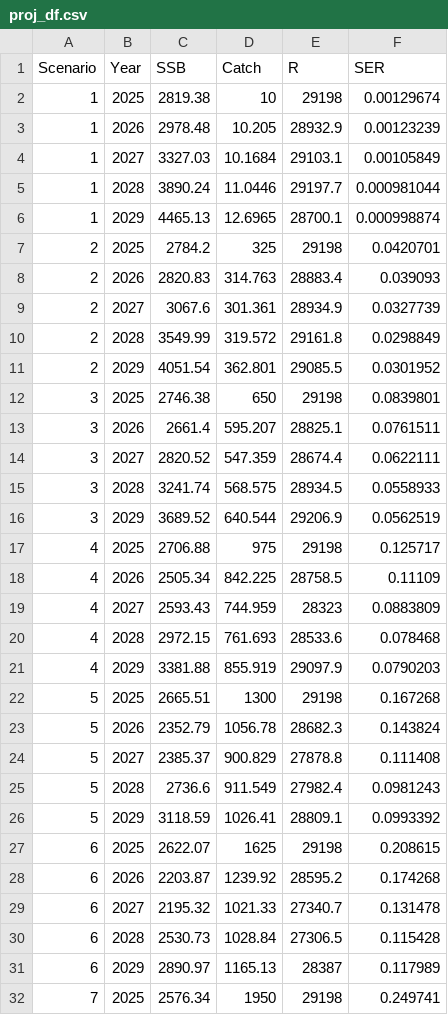
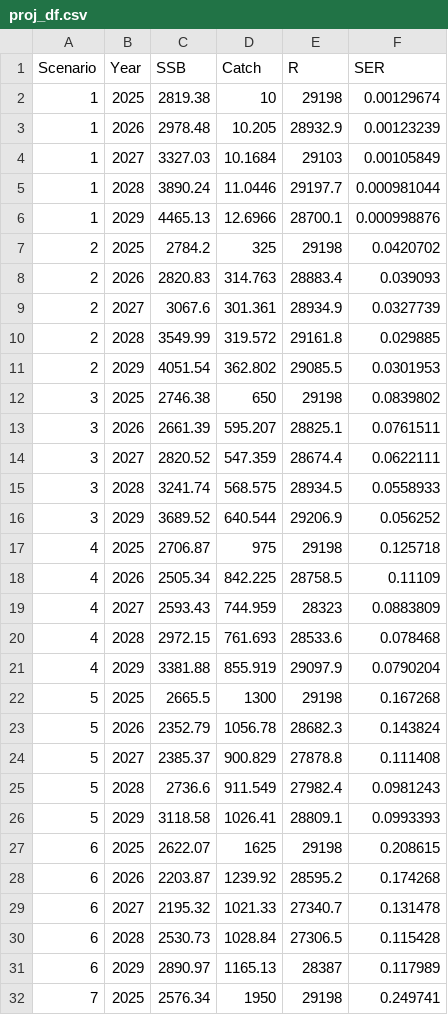
Before and after one commit to noaa-afsc/EBS_pollock, a CSV file: runs/loo_bts_all/proj_df.csv, drawn as a sheet; only a part is shown; the diff covers the shown part only.

```diff
--- a/runs/loo_bts_all/proj_df.csv
+++ b/runs/loo_bts_all/proj_df.csv
@@ -3,16 +3,16 @@ Scenario, Year, SSB, Catch, R, SER
 1,2026,2978.48,10.205,28932.9,0.00123239
-1,2027,3327.03,10.1684,29103.1,0.00105849
+1,2027,3327.03,10.1684,29103,0.00105849
 1,2028,3890.24,11.0446,29197.7,0.000981044
-1,2029,4465.13,12.6965,28700.1,0.000998874
-2,2025,2784.2,325,29198,0.0420701
+1,2029,4465.13,12.6966,28700.1,0.000998876
+2,2025,2784.2,325,29198,0.0420702
 2,2026,2820.83,314.763,28883.4,0.039093
 2,2027,3067.6,301.361,28934.9,0.0327739
-2,2028,3549.99,319.572,29161.8,0.0298849
-2,2029,4051.54,362.801,29085.5,0.0301952
-3,2025,2746.38,650,29198,0.0839801
-3,2026,2661.4,595.207,28825.1,0.0761511
+2,2028,3549.99,319.572,29161.8,0.029885
+2,2029,4051.54,362.802,29085.5,0.0301953
+3,2025,2746.38,650,29198,0.0839802
+3,2026,2661.39,595.207,28825.1,0.0761511
 3,2027,2820.52,547.359,28674.4,0.0622111
 3,2028,3241.74,568.575,28934.5,0.0558933
-3,2029,3689.52,640.544,29206.9,0.0562519
-4,2025,2706.88,975,29198,0.125717
+3,2029,3689.52,640.544,29206.9,0.056252
+4,2025,2706.87,975,29198,0.125718
 4,2026,2505.34,842.225,28758.5,0.11109
@@ -20,4 +20,4 @@ Scenario, Year, SSB, Catch, R, SER
 4,2028,2972.15,761.693,28533.6,0.078468
-4,2029,3381.88,855.919,29097.9,0.0790203
-5,2025,2665.51,1300,29198,0.167268
+4,2029,3381.88,855.919,29097.9,0.0790204
+5,2025,2665.5,1300,29198,0.167268
 5,2026,2352.79,1056.78,28682.3,0.143824
@@ -25,3 +25,3 @@ Scenario, Year, SSB, Catch, R, SER
 5,2028,2736.6,911.549,27982.4,0.0981243
-5,2029,3118.59,1026.41,28809.1,0.0993392
+5,2029,3118.58,1026.41,28809.1,0.0993393
 6,2025,2622.07,1625,29198,0.208615
```
Also changed, not shown: 3 edited cells elsewhere in this file, runs/loo_bts_comp/proj_df.csv, 46 other files.
